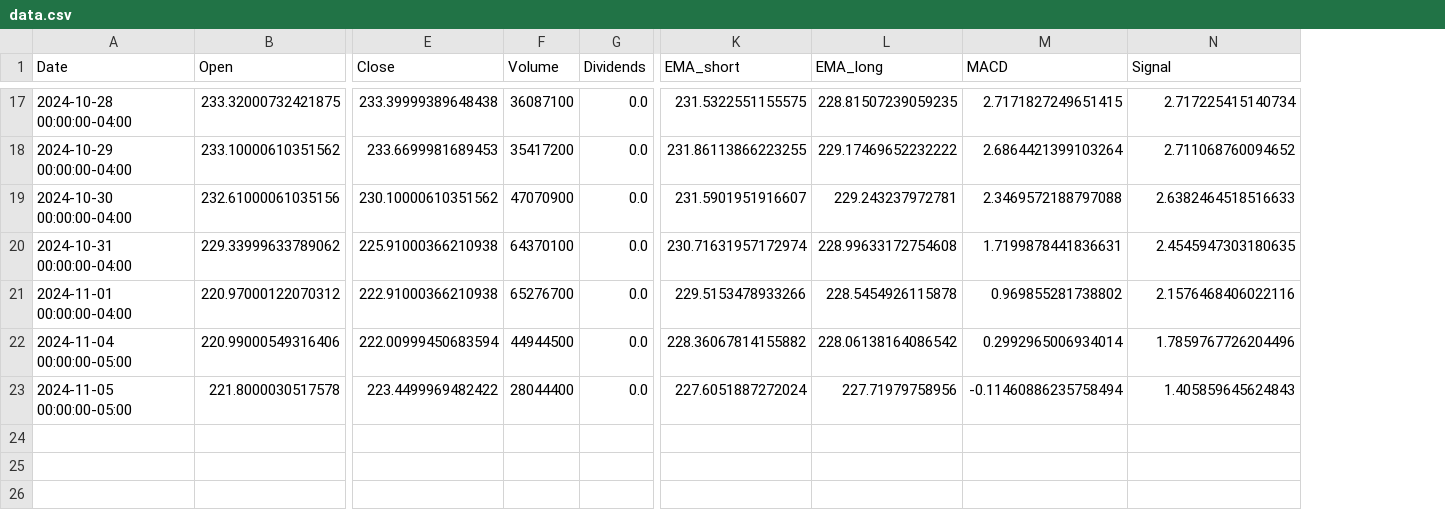
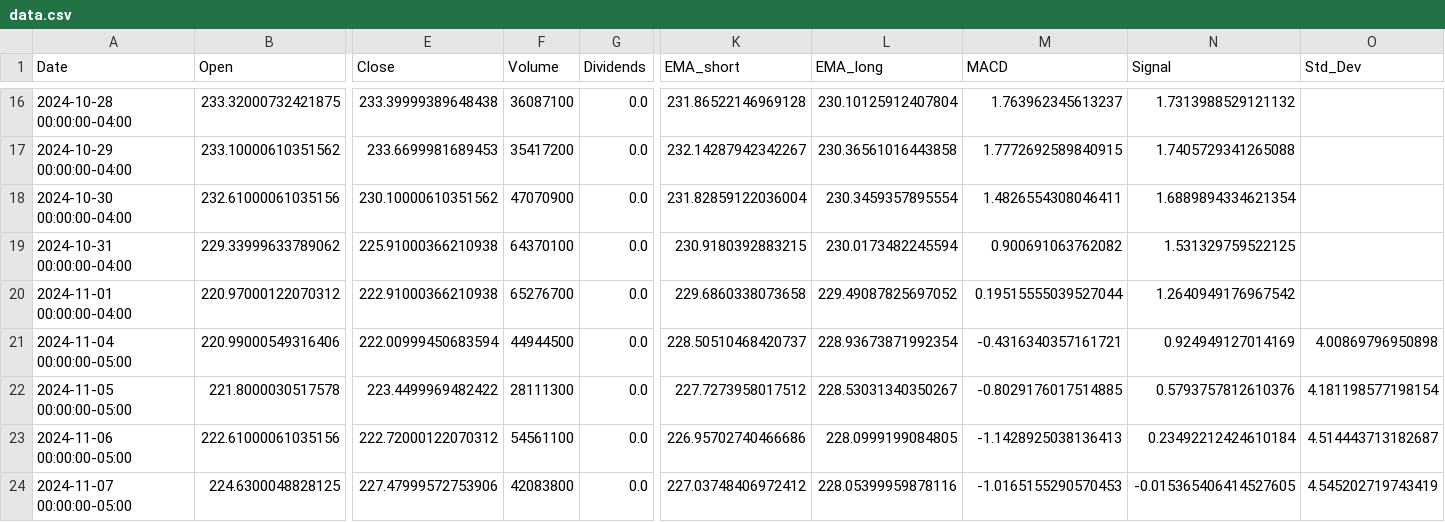
Before and after one commit to mixupp83/project, a CSV file: data.csv, drawn as a sheet; only a part is shown, gaps mark what is left out; addresses are those after the commit; rows hold the shown columns only; the diff covers the shown part only; the diff names each change by its address in the sheet, - before the commit and + after, or states it on an @@ line.

```diff
--- a/data.csv
+++ b/data.csv
+column O (Std_Dev), rows 21-22: 4.00869796950898 | 4.181198577198154
-K16 (EMA_short): 231.5322551155575
+K16 (EMA_short): 231.86522146969128
-L16 (EMA_long): 228.81507239059235
+L16 (EMA_long): 230.10125912407804
-M16 (MACD): 2.7171827249651415
+M16 (MACD): 1.763962345613237
-N16 (Signal): 2.717225415140734
+N16 (Signal): 1.7313988529121132
-K17 (EMA_short): 231.86113866223255
+K17 (EMA_short): 232.14287942342267
-L17 (EMA_long): 229.17469652232222
+L17 (EMA_long): 230.36561016443858
-M17 (MACD): 2.6864421399103264
+M17 (MACD): 1.7772692589840915
-N17 (Signal): 2.711068760094652
+N17 (Signal): 1.7405729341265088
-K18 (EMA_short): 231.5901951916607
+K18 (EMA_short): 231.82859122036004
-L18 (EMA_long): 229.243237972781
+L18 (EMA_long): 230.3459357895554
-M18 (MACD): 2.3469572188797088
+M18 (MACD): 1.4826554308046411
-N18 (Signal): 2.6382464518516633
+N18 (Signal): 1.6889894334621354
-K19 (EMA_short): 230.71631957172974
+K19 (EMA_short): 230.9180392883215
-L19 (EMA_long): 228.99633172754608
+L19 (EMA_long): 230.0173482245594
-M19 (MACD): 1.7199878441836631
+M19 (MACD): 0.900691063762082
-N19 (Signal): 2.4545947303180635
+N19 (Signal): 1.531329759522125
-K20 (EMA_short): 229.5153478933266
+K20 (EMA_short): 229.6860338073658
-L20 (EMA_long): 228.5454926115878
+L20 (EMA_long): 229.49087825697052
-M20 (MACD): 0.969855281738802
+M20 (MACD): 0.19515555039527044
-N20 (Signal): 2.1576468406022116
+N20 (Signal): 1.2640949176967542
-K21 (EMA_short): 228.36067814155882
+K21 (EMA_short): 228.50510468420737
-L21 (EMA_long): 228.06138164086542
+L21 (EMA_long): 228.93673871992354
-M21 (MACD): 0.2992965006934014
+M21 (MACD): -0.4316340357161721
-N21 (Signal): 1.7859767726204496
+N21 (Signal): 0.924949127014169
-F22 (Volume): 28044400
+F22 (Volume): 28111300
-K22 (EMA_short): 227.6051887272024
+K22 (EMA_short): 227.7273958017512
-L22 (EMA_long): 227.71979758956
+L22 (EMA_long): 228.53031340350267
-M22 (MACD): -0.11460886235758494
+M22 (MACD): -0.8029176017514885
-N22 (Signal): 1.405859645624843
+N22 (Signal): 0.5793757812610376
+row 23: 2024-11-06 00:00:00-05:00 | 222.61000061035156 | 222.72000122070312 | 54561100 | 0.0 | 226.95702740466686 | 228.0999199084805 | -1.1428925038136413 | 0.23492212424610184 | 4.514443713182687
+row 24: 2024-11-07 00:00:00-05:00 | 224.6300048828125 | 227.47999572753906 | 42083800 | 0.0 | 227.03748406972412 | 228.05399959878116 | -1.0165155290570453 | -0.015365406414527605 | 4.545202719743419
```
Also changed, not shown: 1 removed row and 59 edited cells elsewhere in this file, 1 other file.
